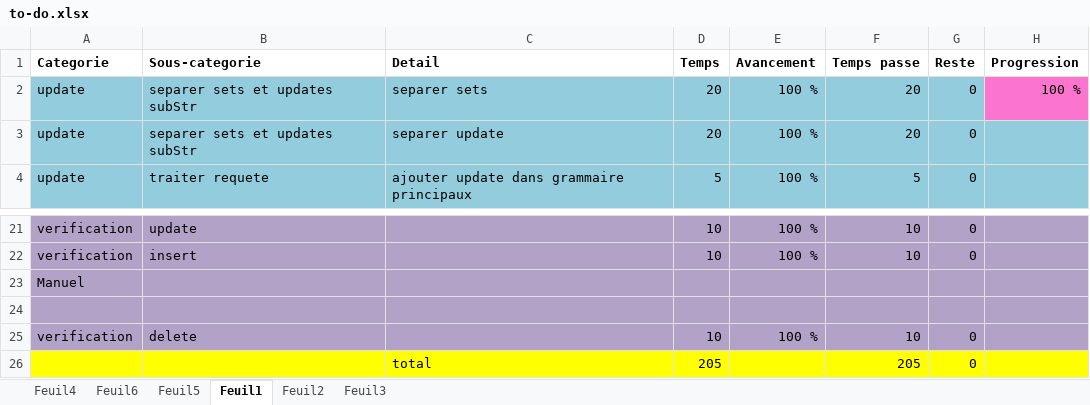
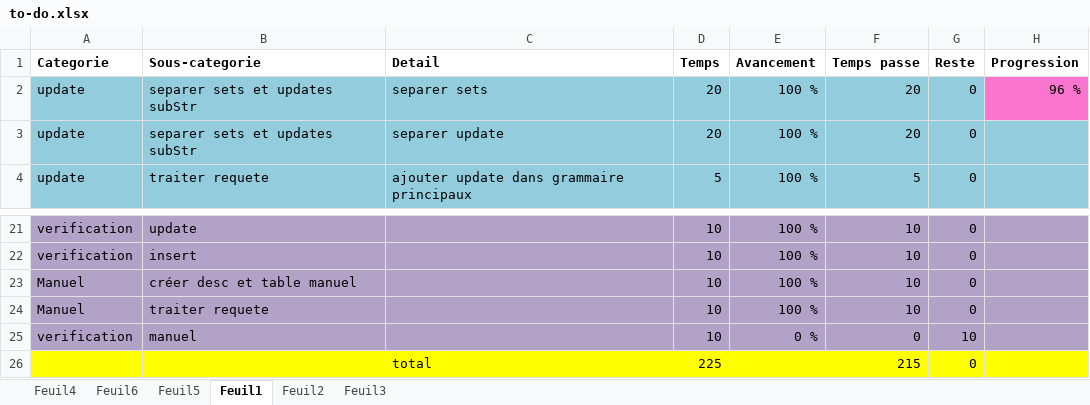
Before and after one commit to yoan1601/SGBD2, an Excel workbook: TO DO/to-do.xlsx, sheet Feuil1, drawn as a sheet; only a part is shown, gaps mark what is left out; values as stored, in another font and other column widths than the file's, no borders; removed rows and columns are numbered as before the commit, all else as after; the diff names each change by its address in the sheet, - before the commit and + after, or states it on an @@ line.

```diff
--- a/TO DO/to-do.xlsx (sheet Feuil1)
+++ b/TO DO/to-do.xlsx (sheet Feuil1)
-H2 (Progression): 100 %
+H2 (Progression): 96 %
-row 23: Manuel
-row 23: (empty)
+row 23: Manuel | créer desc et table manuel |  | 10 | 100 % | 10 | 0
-A24 (Categorie): verification
+A24 (Categorie): Manuel
-B24 (Sous-categorie): delete
+B24 (Sous-categorie): traiter requete
-row 26:  |  | total | 205 |  | 205 | 0
+row 25: verification | manuel |  | 10 | 0 % | 0 | 10
+row 26:  |  | total | 225 |  | 215 | 0
```
Also changed, not shown: formulas that keep their value, 4 other files.
